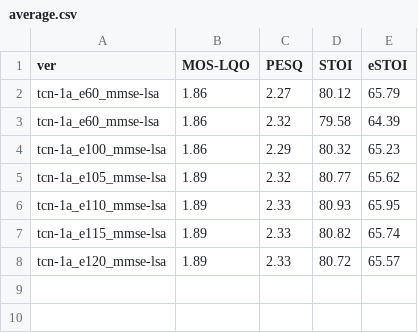
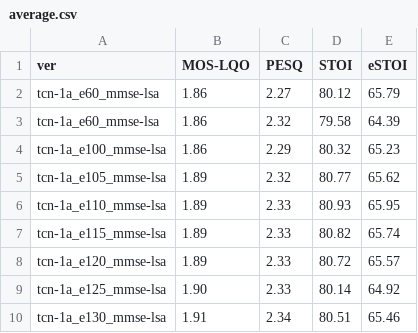
Before and after one commit to anicolson/DeepXi, a CSV file: log/results/average.csv, drawn as a sheet.

```diff
--- a/log/results/average.csv
+++ b/log/results/average.csv
@@ -8 +8,3 @@ tcn-1a_e115_mmse-lsa,1.89,2.33,80.82,65.74
 tcn-1a_e120_mmse-lsa,1.89,2.33,80.72,65.57
+tcn-1a_e125_mmse-lsa,1.90,2.33,80.14,64.92
+tcn-1a_e130_mmse-lsa,1.91,2.34,80.51,65.46
```
Also changed, not shown: 2 other files.
